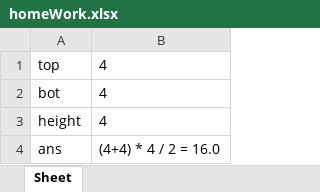
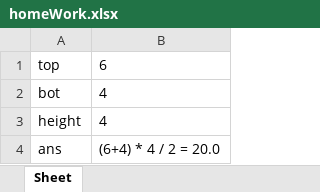
Before and after one commit to XiaoYeMeng/order, an Excel workbook: Code/HomeWork/homeWork.xlsx, sheet Sheet, drawn as a sheet; values as stored, in another font and other column widths than the file's, no borders; the diff names each change by its address in the sheet, - before the commit and + after, or states it on an @@ line.

```diff
--- a/Code/HomeWork/homeWork.xlsx (sheet Sheet)
+++ b/Code/HomeWork/homeWork.xlsx (sheet Sheet)
-B1: 4
+B1: 6
-B4: (4+4) * 4 / 2 = 16.0
+B4: (6+4) * 4 / 2 = 20.0
```
Also changed, not shown: 2 other files.
